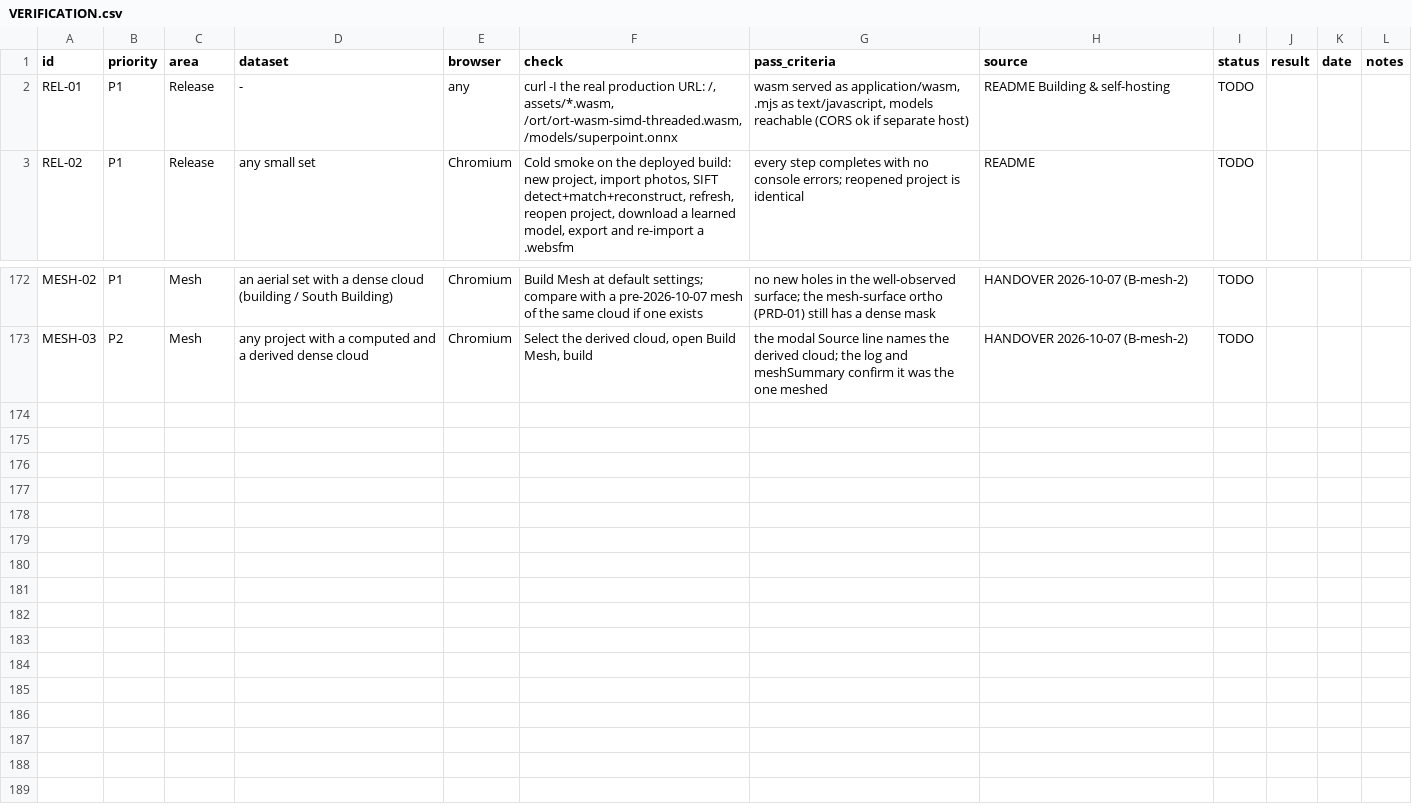
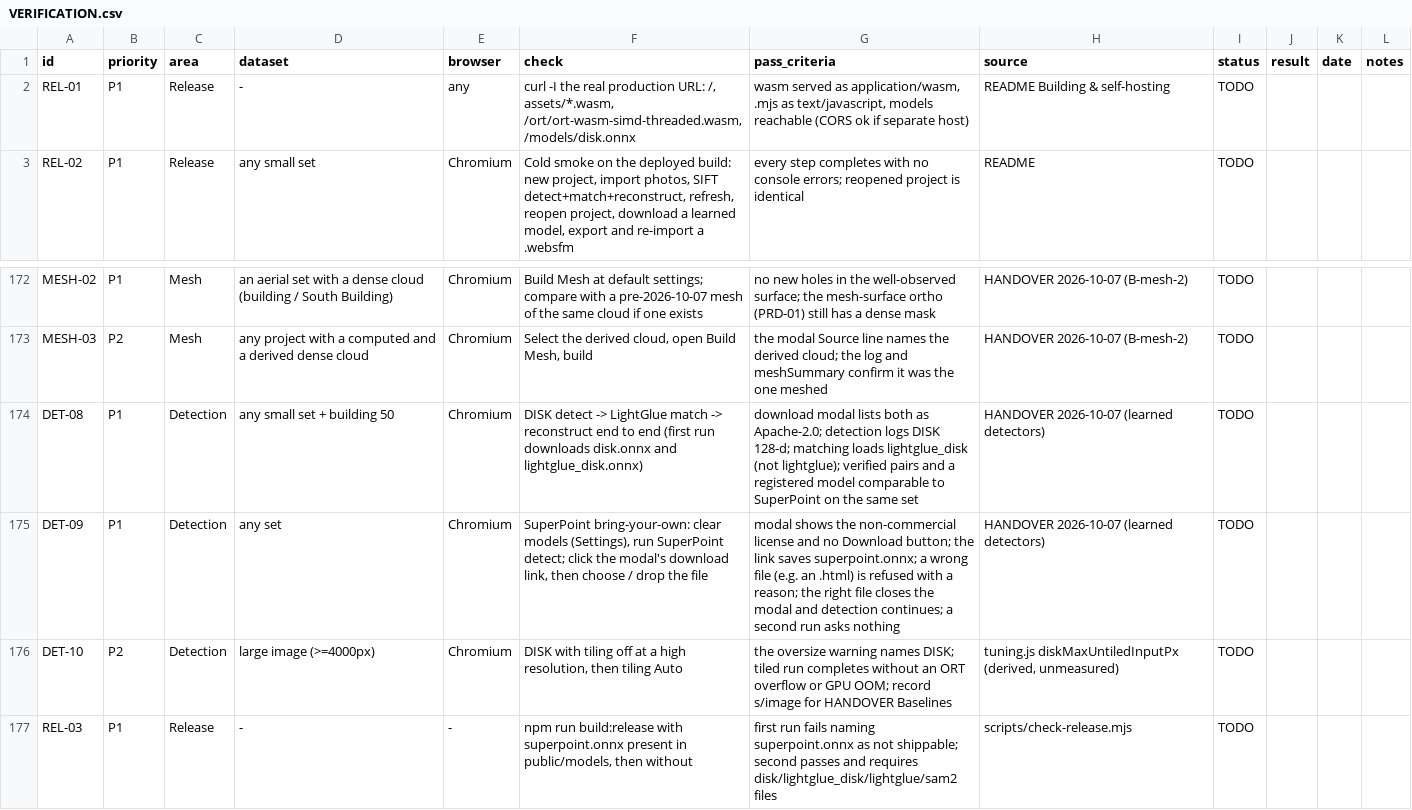
Before and after one commit to fdahle/websfm, a CSV file: VERIFICATION.csv, drawn as a sheet; only a part is shown, gaps mark what is left out.

```diff
--- a/VERIFICATION.csv
+++ b/VERIFICATION.csv
@@ -1,3 +1,3 @@
 "id","priority","area","dataset","browser","check","pass_criteria","source","status","result","date","notes"
-"REL-01","P1","Release","-","any","curl -I the real production URL: /, assets/*.wasm, /ort/ort-wasm-simd-threaded.wasm, /models/superpoint.onnx","wasm served as application/wasm, .mjs as text/javascript, models reachable (CORS ok if separate host)","README Building & self-hosting","TODO","","",""
+"REL-01","P1","Release","-","any","curl -I the real production URL: /, assets/*.wasm, /ort/ort-wasm-simd-threaded.wasm, /models/disk.onnx","wasm served as application/wasm, .mjs as text/javascript, models reachable (CORS ok if separate host)","README Building & self-hosting","TODO","","",""
 "REL-02","P1","Release","any small set","Chromium","Cold smoke on the deployed build: new project, import photos, SIFT detect+match+reconstruct, refresh, reopen project, download a learned model, export and re-import a .websfm","every step completes with no console errors; reopened project is identical","README","TODO","","",""
@@ -173 +173,5 @@
 "MESH-03","P2","Mesh","any project with a computed and a derived dense cloud","Chromium","Select the derived cloud, open Build Mesh, build","the modal Source line names the derived cloud; the log and meshSummary confirm it was the one meshed","HANDOVER 2026-10-07 (B-mesh-2)","TODO","","",""
+"DET-08","P1","Detection","any small set + building 50","Chromium","DISK detect -> LightGlue match -> reconstruct end to end (first run downloads disk.onnx and lightglue_disk.onnx)","download modal lists both as Apache-2.0; detection logs DISK 128-d; matching loads lightglue_disk (not lightglue); verified pairs and a registered model comparable to SuperPoint on the same set","HANDOVER 2026-10-07 (learned detectors)","TODO","","",""
+"DET-09","P1","Detection","any set","Chromium","SuperPoint bring-your-own: clear models (Settings), run SuperPoint detect; click the modal's download link, then choose / drop the file","modal shows the non-commercial license and no Download button; the link saves superpoint.onnx; a wrong file (e.g. an .html) is refused with a reason; the right file closes the modal and detection continues; a second run asks nothing","HANDOVER 2026-10-07 (learned detectors)","TODO","","",""
+"DET-10","P2","Detection","large image (>=4000px)","Chromium","DISK with tiling off at a high resolution, then tiling Auto","the oversize warning names DISK; tiled run completes without an ORT overflow or GPU OOM; record s/image for HANDOVER Baselines","tuning.js diskMaxUntiledInputPx (derived, unmeasured)","TODO","","",""
+"REL-03","P1","Release","-","-","npm run build:release with superpoint.onnx present in public/models, then without","first run fails naming superpoint.onnx as not shippable; second passes and requires disk/lightglue_disk/lightglue/sam2 files","scripts/check-release.mjs","TODO","","",""
```
Also changed, not shown: 36 other files.
